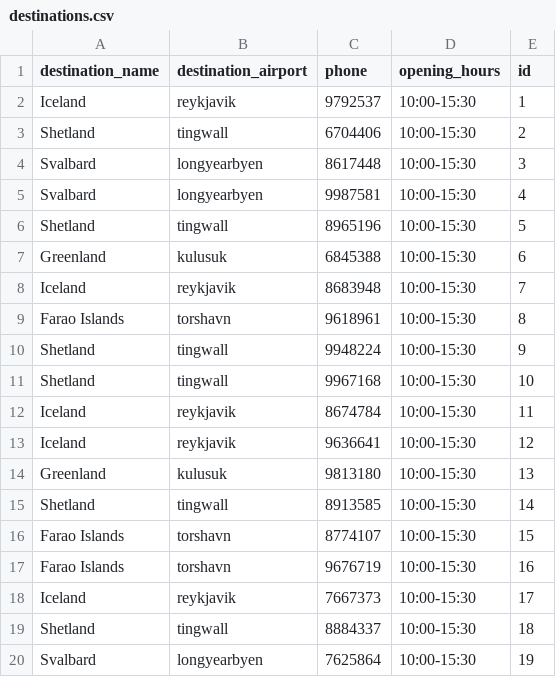
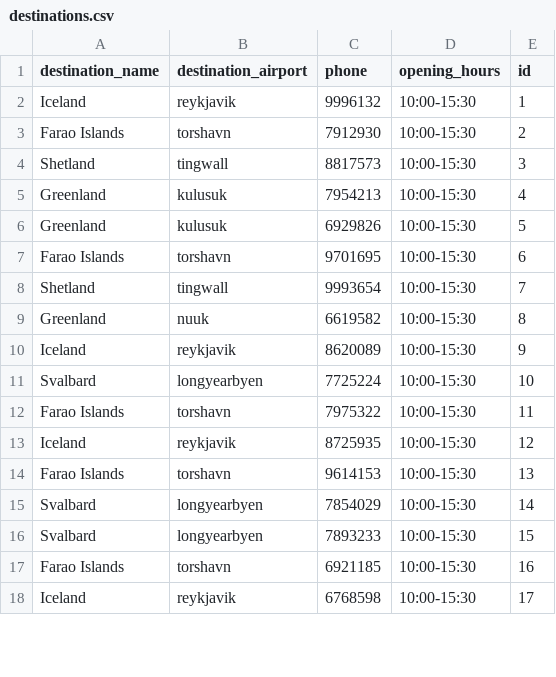
Before and after one commit to stebbilax/-VLN1-2020-H23, a CSV file: src/Data/data/destinations.csv, drawn as a sheet; only a part is shown; the diff covers the shown part only.

```diff
--- a/src/Data/data/destinations.csv
+++ b/src/Data/data/destinations.csv
@@ -1,20 +1,18 @@
 destination_name,destination_airport,phone,opening_hours,id
-Iceland,reykjavik,9792537,10:00-15:30,1
-Shetland,tingwall,6704406,10:00-15:30,2
-Svalbard,longyearbyen,8617448,10:00-15:30,3
-Svalbard,longyearbyen,9987581,10:00-15:30,4
-Shetland,tingwall,8965196,10:00-15:30,5
-Greenland,kulusuk,6845388,10:00-15:30,6
-Iceland,reykjavik,8683948,10:00-15:30,7
-Farao Islands,torshavn,9618961,10:00-15:30,8
-Shetland,tingwall,9948224,10:00-15:30,9
-Shetland,tingwall,9967168,10:00-15:30,10
-Iceland,reykjavik,8674784,10:00-15:30,11
-Iceland,reykjavik,9636641,10:00-15:30,12
-Greenland,kulusuk,9813180,10:00-15:30,13
-Shetland,tingwall,8913585,10:00-15:30,14
-Farao Islands,torshavn,8774107,10:00-15:30,15
-Farao Islands,torshavn,9676719,10:00-15:30,16
-Iceland,reykjavik,7667373,10:00-15:30,17
-Shetland,tingwall,8884337,10:00-15:30,18
-Svalbard,longyearbyen,7625864,10:00-15:30,19
+Iceland,reykjavik,9996132,10:00-15:30,1
+Farao Islands,torshavn,7912930,10:00-15:30,2
+Shetland,tingwall,8817573,10:00-15:30,3
+Greenland,kulusuk,7954213,10:00-15:30,4
+Greenland,kulusuk,6929826,10:00-15:30,5
+Farao Islands,torshavn,9701695,10:00-15:30,6
+Shetland,tingwall,9993654,10:00-15:30,7
+Greenland,nuuk,6619582,10:00-15:30,8
+Iceland,reykjavik,8620089,10:00-15:30,9
+Svalbard,longyearbyen,7725224,10:00-15:30,10
+Farao Islands,torshavn,7975322,10:00-15:30,11
+Iceland,reykjavik,8725935,10:00-15:30,12
+Farao Islands,torshavn,9614153,10:00-15:30,13
+Svalbard,longyearbyen,7854029,10:00-15:30,14
+Svalbard,longyearbyen,7893233,10:00-15:30,15
+Farao Islands,torshavn,6921185,10:00-15:30,16
+Iceland,reykjavik,6768598,10:00-15:30,17
```
Also changed, not shown: 2 added rows and 1 edited cell elsewhere in this file, src/Data/data/contracts.csv, src/Data/data/customers.csv, 4 other files.
